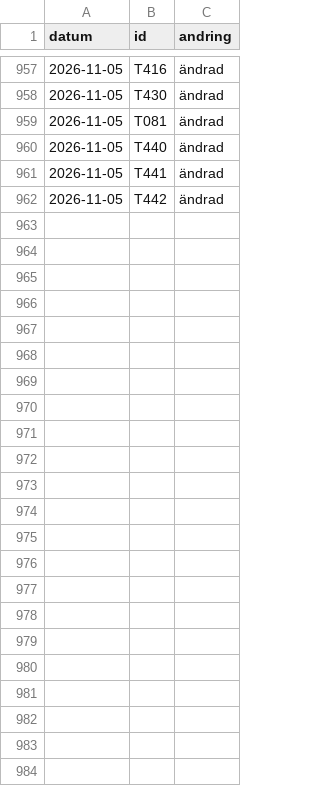
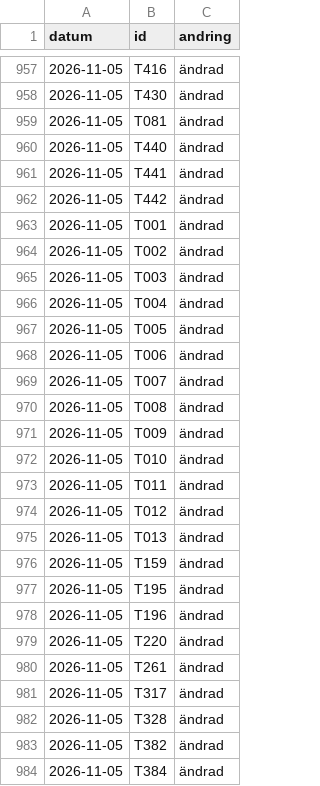
Before and after one commit to LeoLevenius/kungliga-ordnar, a CSV file: data/andringslogg.csv, drawn as a sheet; only a part is shown, gaps mark what is left out; the diff names each change by its address in the sheet, - before the commit and + after, or states it on an @@ line.

```diff
--- a/data/andringslogg.csv
+++ b/data/andringslogg.csv
+row 963: 2026-11-05 | T001 | ändrad
+row 964: 2026-11-05 | T002 | ändrad
+row 965: 2026-11-05 | T003 | ändrad
+row 966: 2026-11-05 | T004 | ändrad
+row 967: 2026-11-05 | T005 | ändrad
+row 968: 2026-11-05 | T006 | ändrad
+row 969: 2026-11-05 | T007 | ändrad
+row 970: 2026-11-05 | T008 | ändrad
+row 971: 2026-11-05 | T009 | ändrad
+row 972: 2026-11-05 | T010 | ändrad
+row 973: 2026-11-05 | T011 | ändrad
+row 974: 2026-11-05 | T012 | ändrad
+row 975: 2026-11-05 | T013 | ändrad
+row 976: 2026-11-05 | T159 | ändrad
+row 977: 2026-11-05 | T195 | ändrad
+row 978: 2026-11-05 | T196 | ändrad
+row 979: 2026-11-05 | T220 | ändrad
+row 980: 2026-11-05 | T261 | ändrad
+row 981: 2026-11-05 | T317 | ändrad
+row 982: 2026-11-05 | T328 | ändrad
+row 983: 2026-11-05 | T382 | ändrad
+row 984: 2026-11-05 | T384 | ändrad
```
Also changed, not shown: data/tilldelningar.csv, 17 other files.
